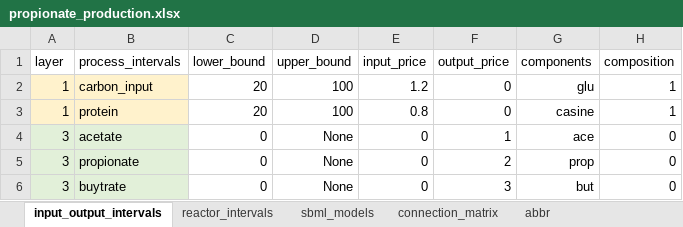
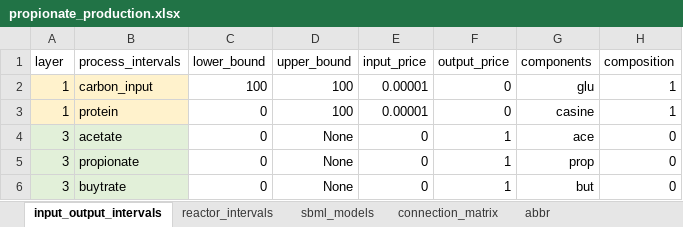
Before and after one commit to llvdrhau/Alquimia_Biorefinery_design_and_optimisation, an Excel workbook: excel files/propionate_production.xlsx, sheet input_output_intervals, drawn as a sheet; values as stored, in another font and other column widths than the file's, no borders; charts and pictures and conditional formats not drawn; the diff names each change by its address in the sheet, - before the commit and + after, or states it on an @@ line.

```diff
--- a/excel files/propionate_production.xlsx (sheet input_output_intervals)
+++ b/excel files/propionate_production.xlsx (sheet input_output_intervals)
-C2 (lower_bound): 20
+C2 (lower_bound): 100
-E2 (input_price): 1.2
+E2 (input_price): 0.00001
-C3 (lower_bound): 20
+C3 (lower_bound): 0
-E3 (input_price): 0.8
+E3 (input_price): 0.00001
-F5 (output_price): 2
+F5 (output_price): 1
-F6 (output_price): 3
+F6 (output_price): 1
```
Also changed, not shown: sheet reactor_intervals, sheet connection_matrix, charts or pictures, 7 other files.
